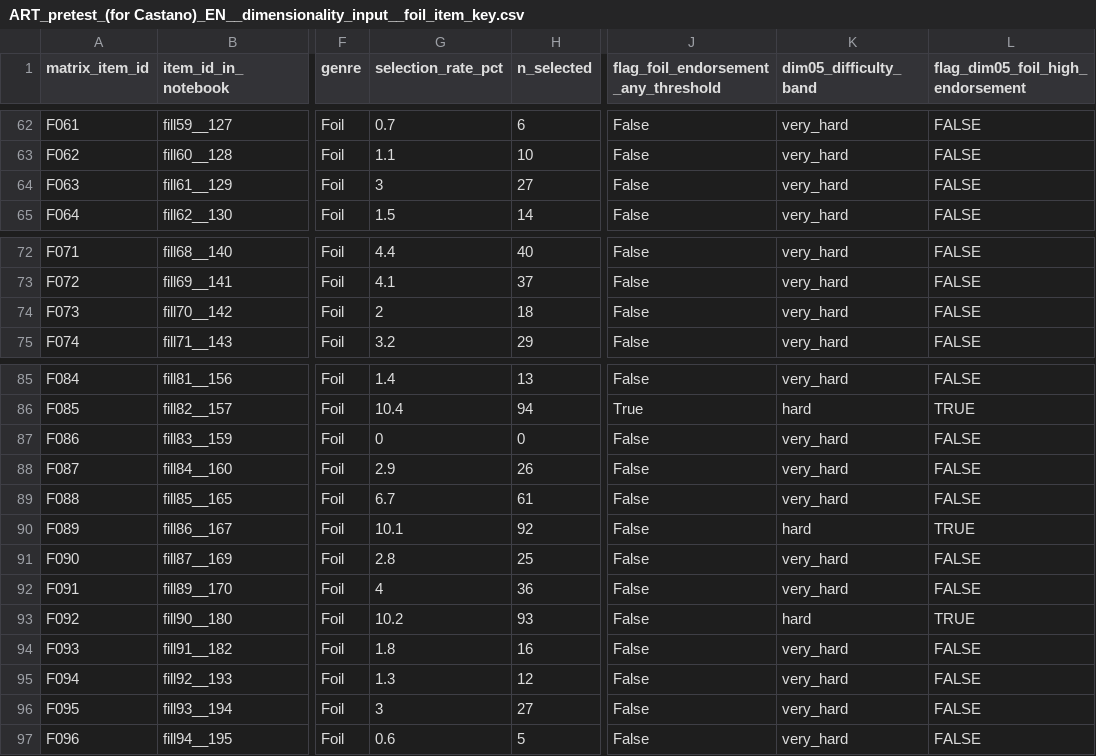
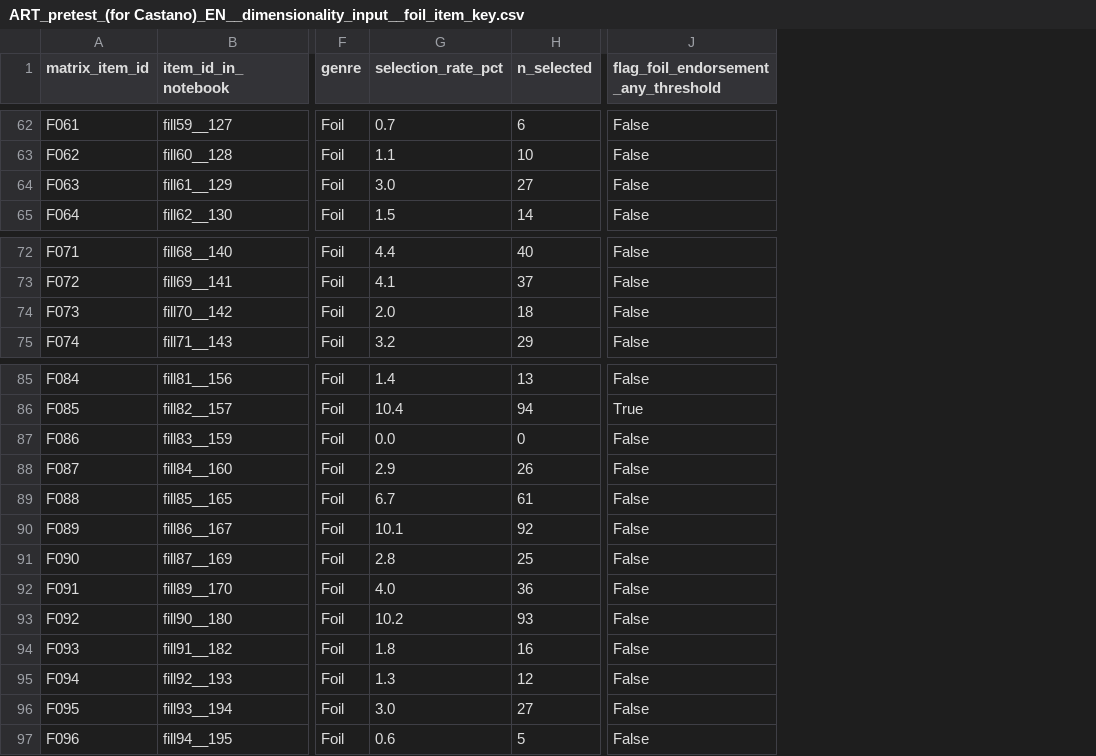
Before and after one commit to BakhturinaPolina/russian-author-recognition-test, a CSV file: data/stepwise_cleaned_versions/05_dimensionality_inputs/ART_pretest_(for Castano)_EN__dimensionality_input__foil_item_key.csv, drawn as a sheet; only a part is shown, gaps mark what is left out; the diff covers the shown part only; the diff names each change by its address in the sheet, - before the commit and + after, or states it on an @@ line.

```diff
--- a/data/stepwise_cleaned_versions/05_dimensionality_inputs/ART_pretest_(for Castano)_EN__dimensionality_input__foil_item_key.csv
+++ b/data/stepwise_cleaned_versions/05_dimensionality_inputs/ART_pretest_(for Castano)_EN__dimensionality_input__foil_item_key.csv
-column K (dim05_difficulty_band), rows 62-65: all very_hard; rows 72-75: all very_hard; rows 85-97: very_hard | hard | very_hard | very_hard | very_hard | hard | very_hard | very_hard | hard | very_hard | very_hard | very_hard | very_hard
-column L (flag_dim05_foil_high_endorsement), rows 62-65: all FALSE; rows 72-75: all FALSE; rows 85-97: FALSE | TRUE | FALSE | FALSE | FALSE | TRUE | FALSE | FALSE | TRUE | FALSE | FALSE | FALSE | FALSE
-G64 (selection_rate_pct): 3
+G64 (selection_rate_pct): 3.0
-G74 (selection_rate_pct): 2
+G74 (selection_rate_pct): 2.0
-G87 (selection_rate_pct): 0
+G87 (selection_rate_pct): 0.0
-G92 (selection_rate_pct): 4
+G92 (selection_rate_pct): 4.0
-G96 (selection_rate_pct): 3
+G96 (selection_rate_pct): 3.0
```
Also changed, not shown: 5 edited cells elsewhere in this file, 50 other files.
